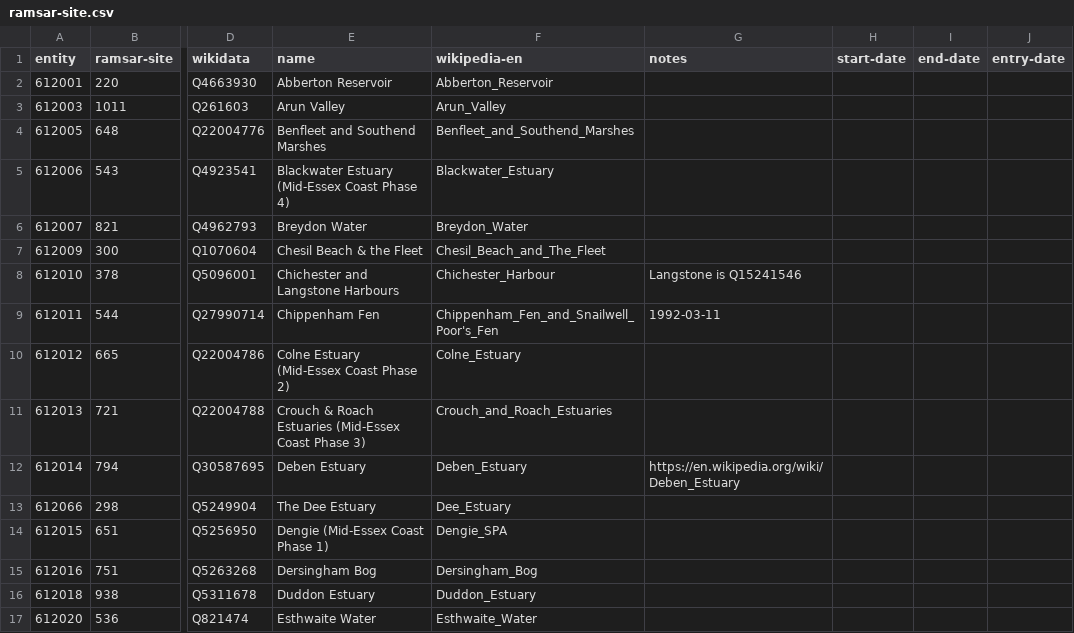
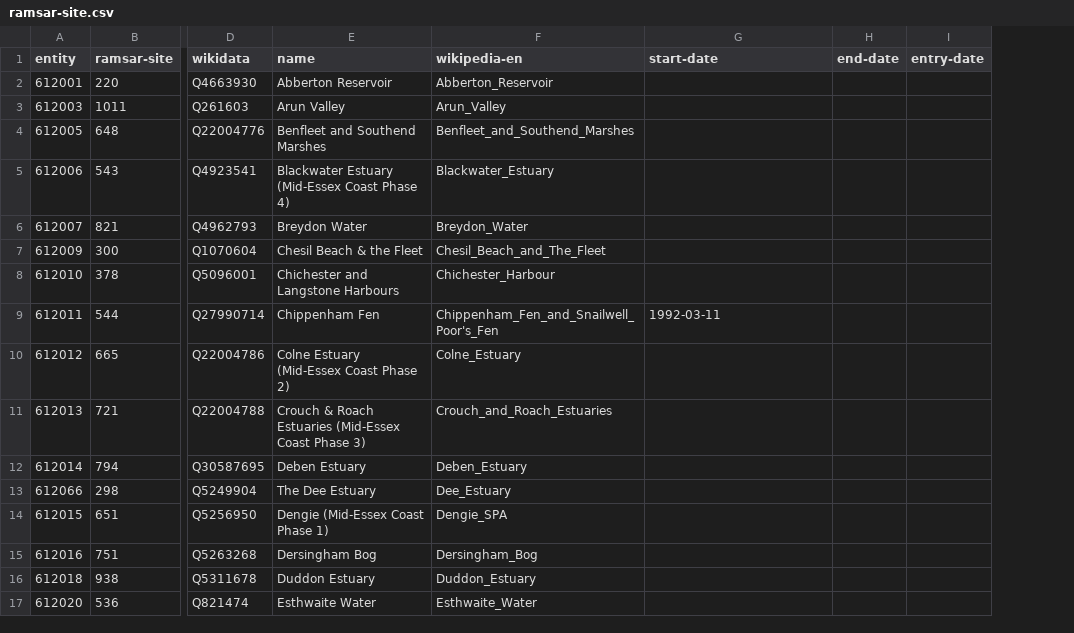
Before and after one commit to digital-land/ramsar-collection, a CSV file: data/ramsar-site.csv, drawn as a sheet; only a part is shown, gaps mark what is left out; the diff names each change by its address in the sheet, - before the commit and + after, or states it on an @@ line.

Commit message:
Cleaned ramsar-site, not sure why start-date isn't working

```diff
--- a/data/ramsar-site.csv
+++ b/data/ramsar-site.csv
-column H (start-date), empty
-G1: notes
+G1: start-date
-G8 (start-date): Langstone is Q15241546
+G8 (start-date): (empty)
-G12 (start-date): https://en.wikipedia.org/wiki/Deben_Estuary
+G12 (start-date): (empty)
```
